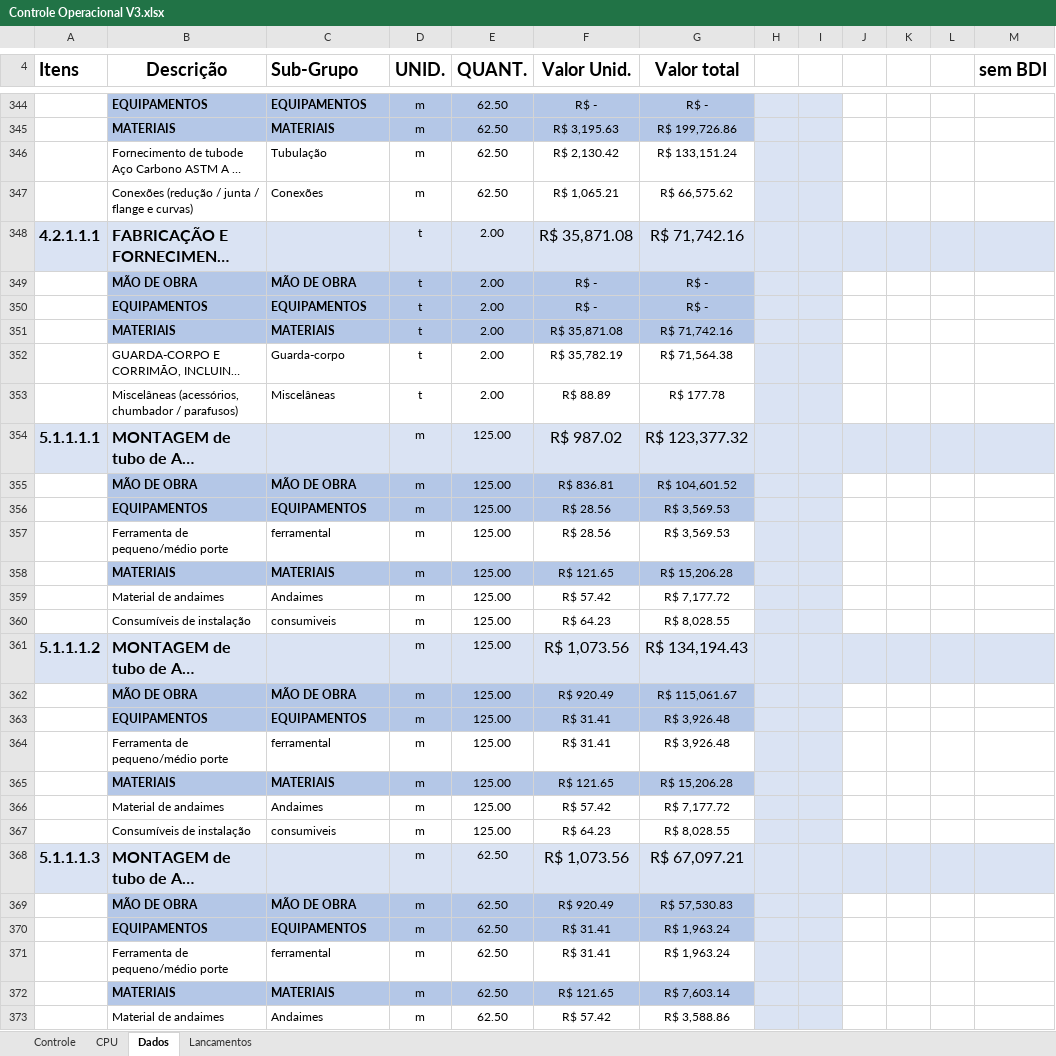
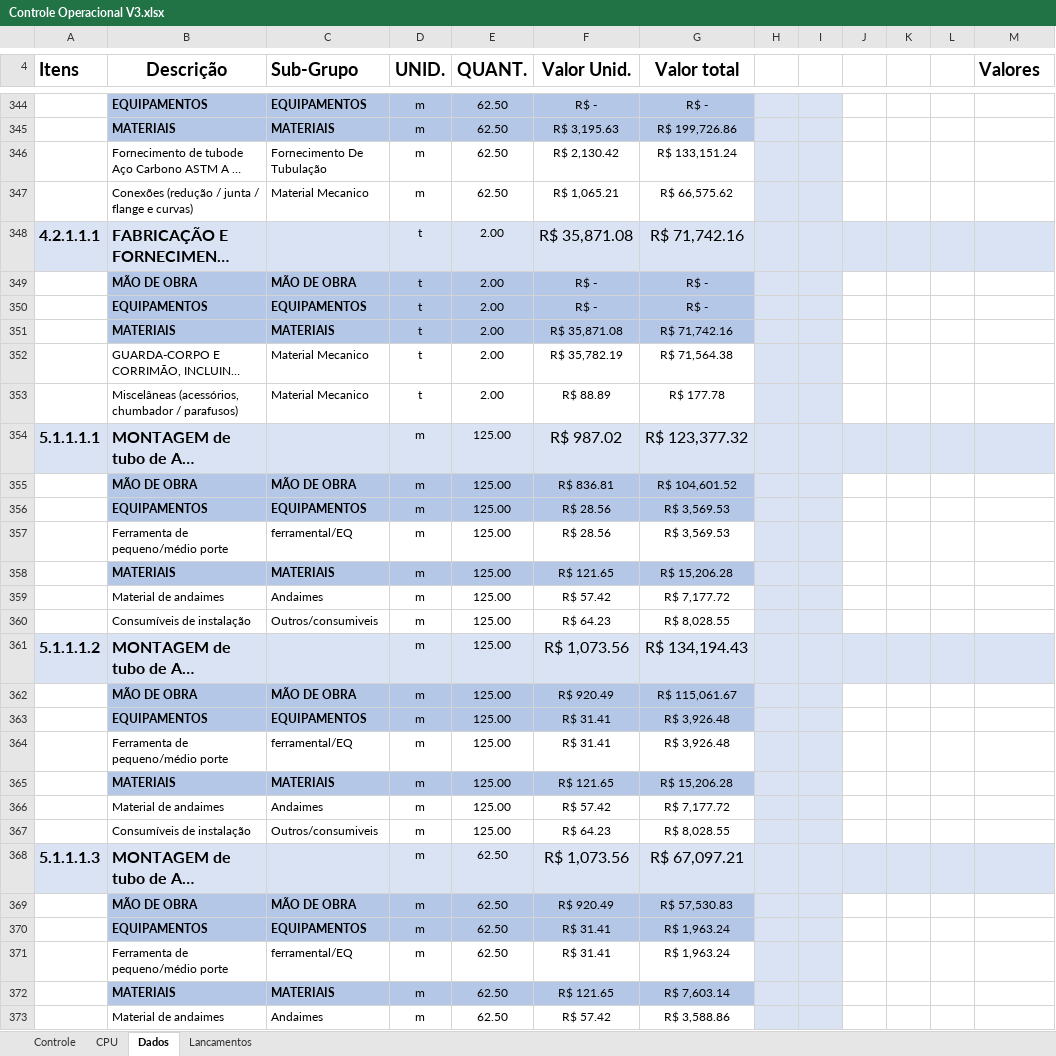
Before and after one commit to sthevan027/DashboardCusto, an Excel workbook: Excel/Controle Operacional V3.xlsx, sheet Dados, drawn as a sheet; only a part is shown, gaps mark what is left out; long unchanged cells end in …; values as stored, in another font and other column widths than the file's, no borders; the diff covers the shown part only; the diff names each change by its address in the sheet, - before the commit and + after, or states it on an @@ line.

Commit message:
feat: Adicionar suporte a "Fornecimento" no dashboard e atualizar lógica de geração de seed
- Implementa a nova categoria "Fornecimento" em gráficos e tabelas do dashboard, incluindo a distribuição de custos e a evolução temporal.
- Atualiza o script de geração de seed para incluir "Fornecimento" como um grupo válido, refletindo as mudanças na estrutura de dados.
- Melhora a lógica de filtragem e ordenação para considerar o novo grupo, garantindo uma análise mais completa dos dados financeiros.

```diff
--- a/Excel/Controle Operacional V3.xlsx (sheet Dados)
+++ b/Excel/Controle Operacional V3.xlsx (sheet Dados)
-M4: sem BDI
+M4: Valores
-C346 (Sub-Grupo): Tubulação
+C346 (Sub-Grupo): Fornecimento De Tubulação
-C347 (Sub-Grupo): Conexões
+C347 (Sub-Grupo): Material Mecanico
-C352 (Sub-Grupo): Guarda-corpo
+C352 (Sub-Grupo): Material Mecanico
-C353 (Sub-Grupo): Miscelâneas
+C353 (Sub-Grupo): Material Mecanico
-C357 (Sub-Grupo): ferramental
+C357 (Sub-Grupo): ferramental/EQ
-C360 (Sub-Grupo): consumiveis
+C360 (Sub-Grupo): Outros/consumiveis
-C364 (Sub-Grupo): ferramental
+C364 (Sub-Grupo): ferramental/EQ
-C367 (Sub-Grupo): consumiveis
+C367 (Sub-Grupo): Outros/consumiveis
-C371 (Sub-Grupo): ferramental
+C371 (Sub-Grupo): ferramental/EQ
```
Also changed, not shown: 2 added rows, 1 removed row, 126 edited cells and cell formats elsewhere in this sheet, 21 other files.
